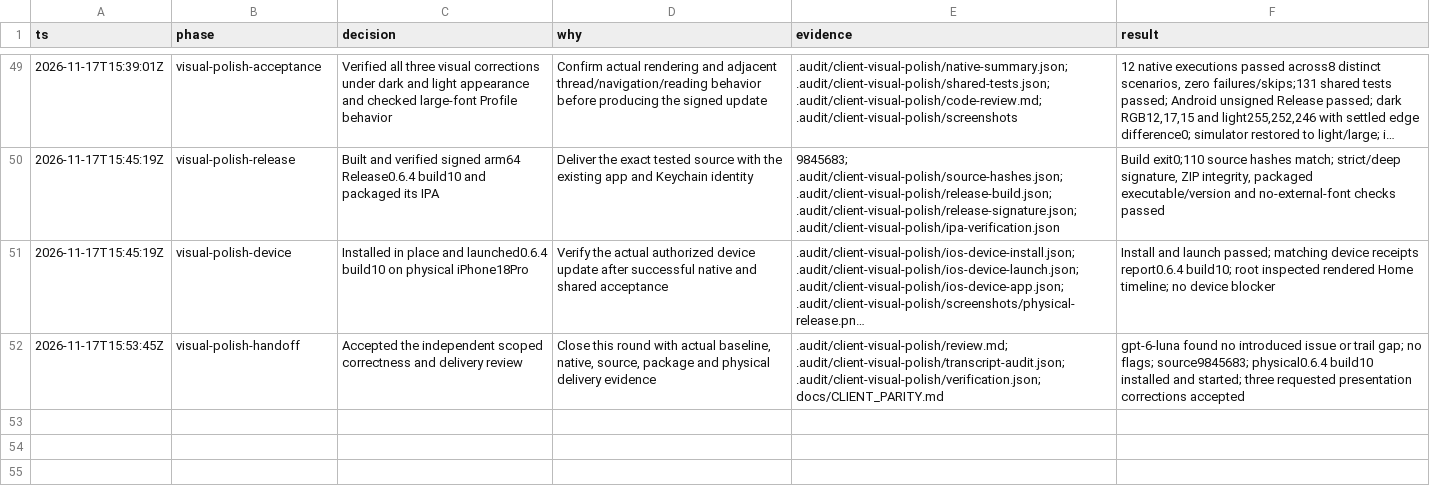
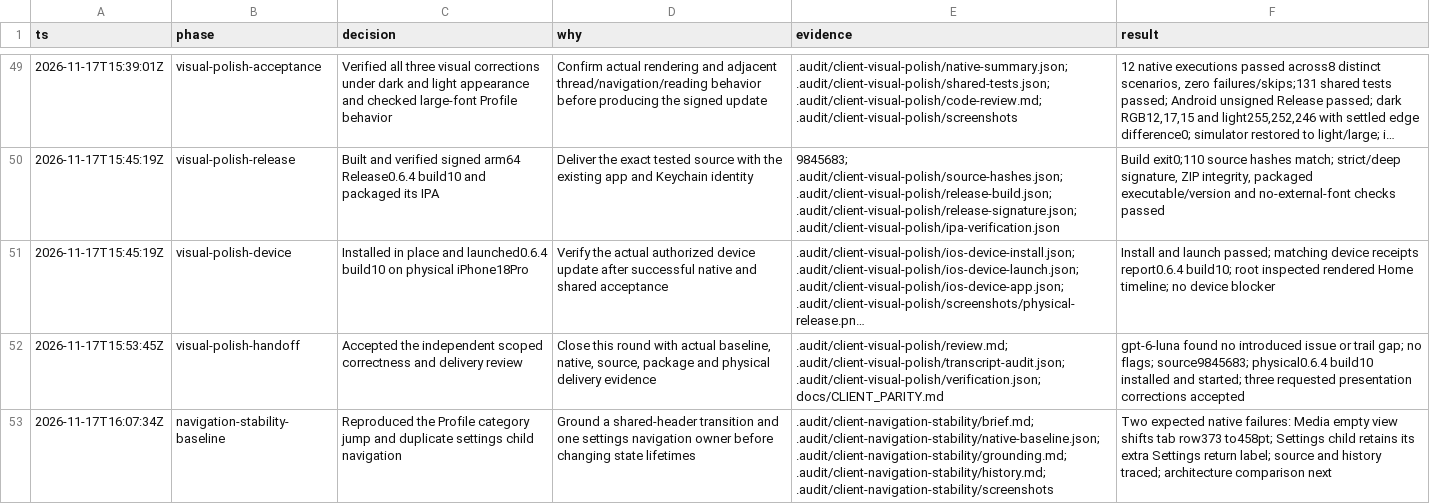
Before and after one commit to hibobmaster/quantoot_next, a TSV file: .audit/client-polish.tsv, drawn as a sheet; only a part is shown, gaps mark what is left out; long unchanged cells end in …; the diff names each change by its address in the sheet, - before the commit and + after, or states it on an @@ line.

Commit message:
test: reproduce profile tab jumps and duplicate settings navigation

```diff
--- a/.audit/client-polish.tsv
+++ b/.audit/client-polish.tsv
+row 53: 2026-11-17T16:07:34Z | navigation-stability-baseline | Reproduced the Profile category jump and duplicate settings child navigation | Ground a shared-header transition and one settings navigation owner before changing state lifetimes | .audit/client-navigation-stability/brief.md; .audit/client-navigation-stability/native-baseline.json; .audit/client-navigation-stability/grounding.md; .audit/client-navigation-stability/history.md; .audit/client-navigation-stability/screenshots | Two expected native failures: Media empty view shifts tab row373 to458pt; Settings child retains its extra Settings return label; source and history traced; architecture comparison next
```
Also changed, not shown: 7 other files.
